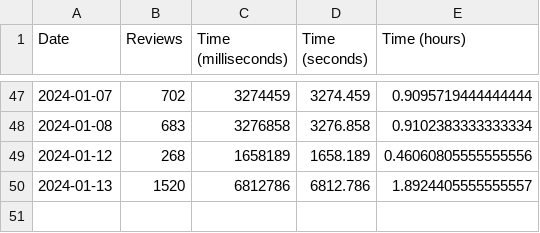
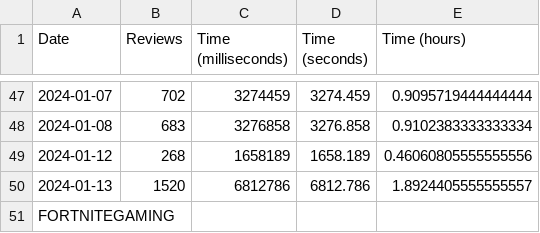
Before and after one commit to kanemiko17/myAnkiStats, a CSV file: daily_stats.csv, drawn as a sheet; only a part is shown, gaps mark what is left out.

Commit message:
Update daily_stats.csv

```diff
--- a/daily_stats.csv
+++ b/daily_stats.csv
@@ -50 +50,2 @@ Date,Reviews,Time (milliseconds),Time (seconds),Time (hours)
 2024-01-13,1520,6812786,6812.786,1.8924405555555557
+FORTNITEGAMING
```
